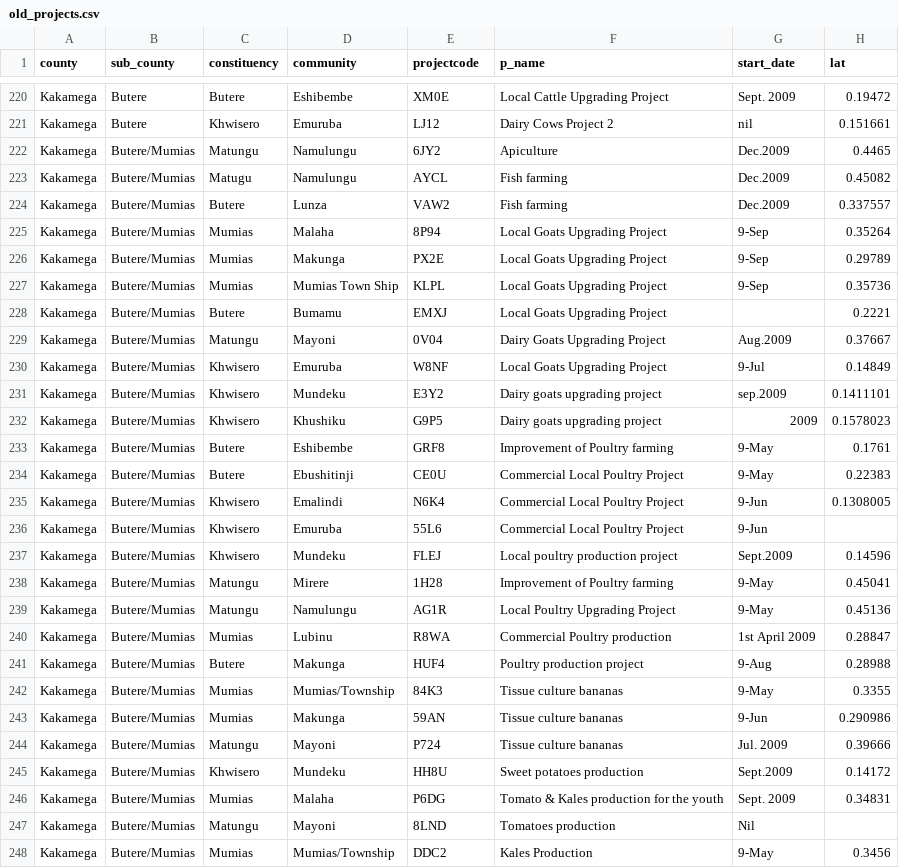
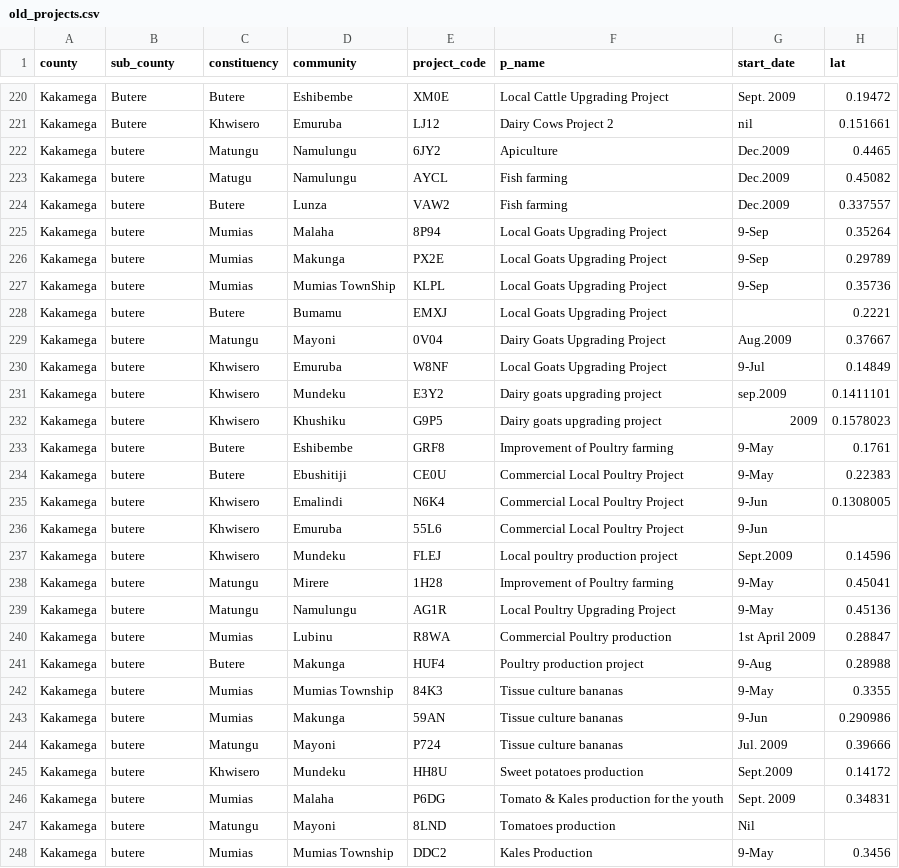
Before and after one commit to onaio/wkcdd, a CSV file: data/old_projects.csv, drawn as a sheet; only a part is shown, gaps mark what is left out; the diff covers the shown part only; the diff names each change by its address in the sheet, - before the commit and + after, or states it on an @@ line.

Commit message:
GM: Sanitised old project data

```diff
--- a/data/old_projects.csv
+++ b/data/old_projects.csv
-E1: projectcode
+E1: project_code
-B222:B248 (sub_county): Butere/Mumias
+B222:B248 (sub_county): butere
-D227 (community): Mumias Town Ship
+D227 (community): Mumias TownShip
-D234 (community): Ebushitinji
+D234 (community): Ebushitiji
-D242 (community): Mumias/Township
+D242 (community): Mumias Township
-D248 (community): Mumias/Township
+D248 (community): Mumias Township
```
Also changed, not shown: 84 edited cells elsewhere in this file, data/new_projects.csv, 2 other files.
